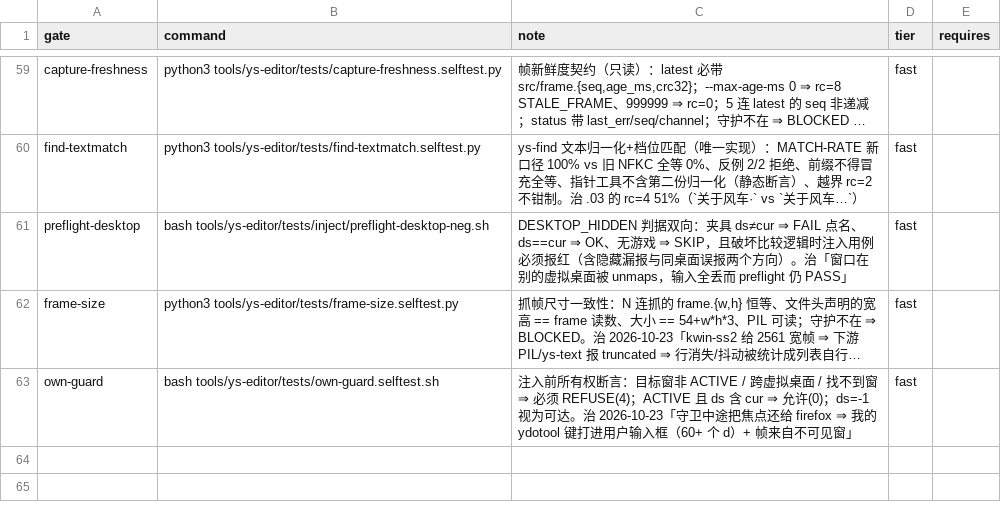
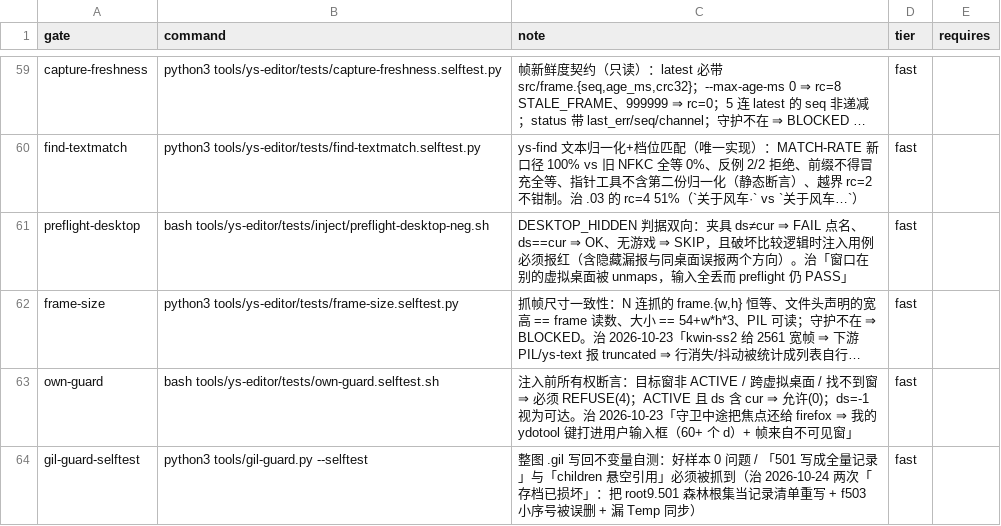
Before and after one commit to TheTouYu/genshin-ts, a TSV file: tools/failure-ledger.gates.tsv, drawn as a sheet; only a part is shown, gaps mark what is left out; long unchanged cells end in …; the diff names each change by its address in the sheet, - before the commit and + after, or states it on an @@ line.

```diff
--- a/tools/failure-ledger.gates.tsv
+++ b/tools/failure-ledger.gates.tsv
+row 64: gil-guard-selftest | python3 tools/gil-guard.py --selftest | 整图 .gil 写回不变量自测：好样本 0 问题 / 「501 写成全量记录」与「children 悬空引用」必须被抓到（治 2026-10-24 两次「存档已损坏」：把 root9.501 森林根集当记录清单重写 + f503 小序号被误删 + 漏 Temp 同步） | fast
```
Also changed, not shown: docs/maintenance/failure-ledger.tsv, 6 other files.
